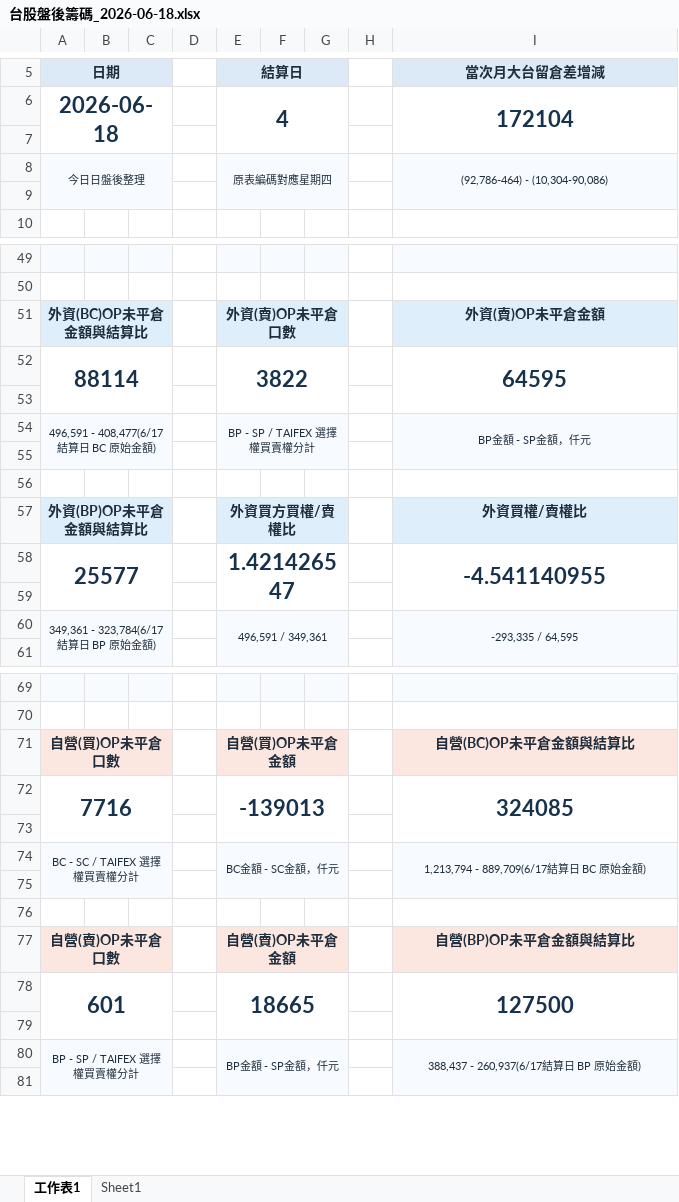
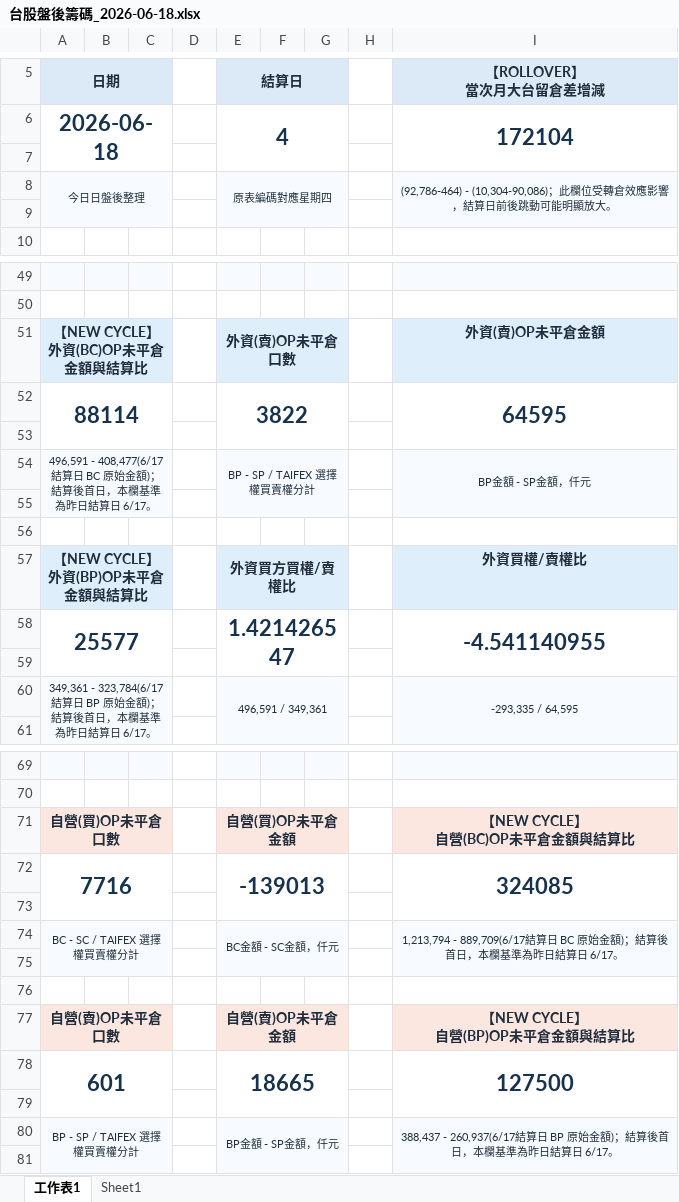
Before and after one commit to wu851127-rgb/chip-report-site, an Excel workbook: outputs/chip-report/台股盤後籌碼_2026-06-18.xlsx, sheet 工作表1, drawn as a sheet; only a part is shown, gaps mark what is left out; values as stored, in another font and other column widths than the file's, no borders; ↵ is a line break in a cell; the diff covers the shown part only; the diff names each change by its address in the sheet, - before the commit and + after, or states it on an @@ line.

Commit message:
Update chip report site 2026-06-18

```diff
--- a/outputs/chip-report/台股盤後籌碼_2026-06-18.xlsx (sheet 工作表1)
+++ b/outputs/chip-report/台股盤後籌碼_2026-06-18.xlsx (sheet 工作表1)
-I5: 當次月大台留倉差增減
+I5: 【ROLLOVER】 ↵ 當次月大台留倉差增減
-I8 (【ROLLOVER】 當次月大台留倉差增減): (92,786-464) - (10,304-90,086)
+I8 (【ROLLOVER】 當次月大台留倉差增減): (92,786-464) - (10,304-90,086)；此欄位受轉倉效應影響，結算日前後跳動可能明顯放大。
-A51 (日期): 外資(BC)OP未平倉金額與結算比
+A51 (日期): 【NEW CYCLE】 ↵ 外資(BC)OP未平倉金額與結算比
-A54 (日期): …額)
+A54 (日期): …額)；結算後首日，本欄基準為昨日結算日 6/17。
-A57 (日期): 外資(BP)OP未平倉金額與結算比
+A57 (日期): 【NEW CYCLE】 ↵ 外資(BP)OP未平倉金額與結算比
-A60 (日期): …額)
+A60 (日期): …額)；結算後首日，本欄基準為昨日結算日 6/17。
-I71 (【ROLLOVER】 當次月大台留倉差增減): 自營(BC)OP未平倉金額與結算比
+I71 (【ROLLOVER】 當次月大台留倉差增減): 【NEW CYCLE】 ↵ 自營(BC)OP未平倉金額與結算比
-I74 (【ROLLOVER】 當次月大台留倉差增減): …額)
+I74 (【ROLLOVER】 當次月大台留倉差增減): …額)；結算後首日，本欄基準為昨日結算日 6/17。
-I77 (【ROLLOVER】 當次月大台留倉差增減): 自營(BP)OP未平倉金額與結算比
+I77 (【ROLLOVER】 當次月大台留倉差增減): 【NEW CYCLE】 ↵ 自營(BP)OP未平倉金額與結算比
-I80 (【ROLLOVER】 當次月大台留倉差增減): …額)
+I80 (【ROLLOVER】 當次月大台留倉差增減): …額)；結算後首日，本欄基準為昨日結算日 6/17。
```
Also changed, not shown: 4 edited cells elsewhere in this sheet, sheet Sheet1, outputs/chip-report/台股盤後籌碼_2026-06-17.xlsx.
